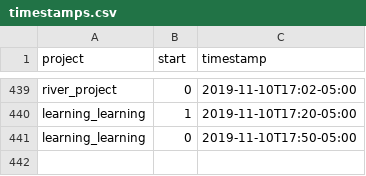
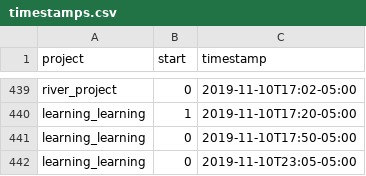
Before and after one commit to julianbarg/workhours, a CSV file: timestamps.csv, drawn as a sheet; only a part is shown, gaps mark what is left out.

Commit message:
auto-commit

```diff
--- a/timestamps.csv
+++ b/timestamps.csv
@@ -441 +441,2 @@ learning_learning,1,2019-11-10T17:20-05:00
 learning_learning,0,2019-11-10T17:50-05:00
+learning_learning,0,2019-11-10T23:05-05:00
```
